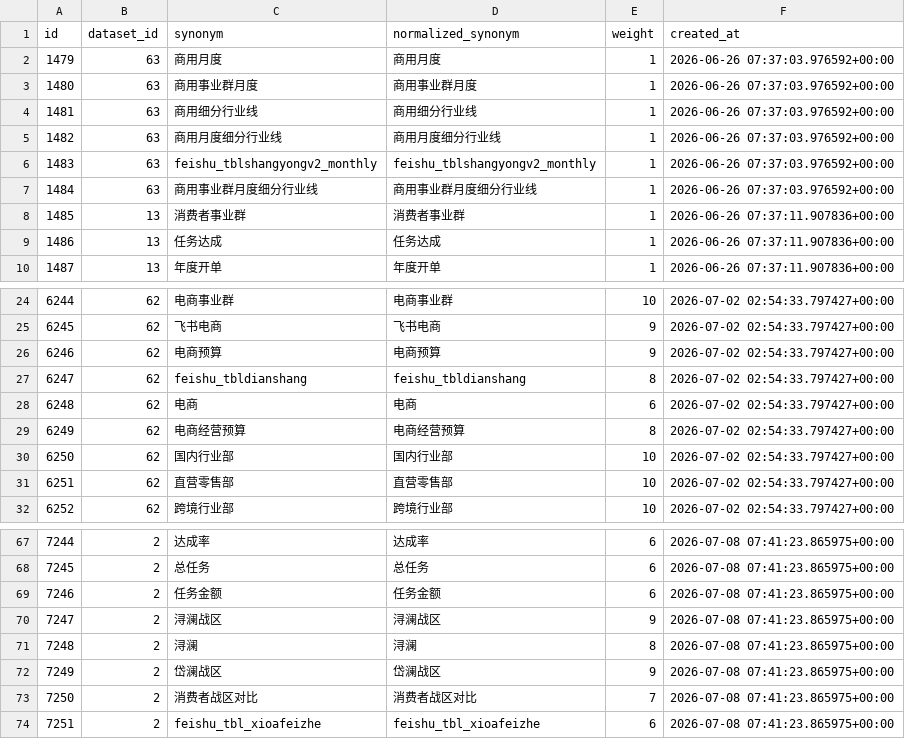
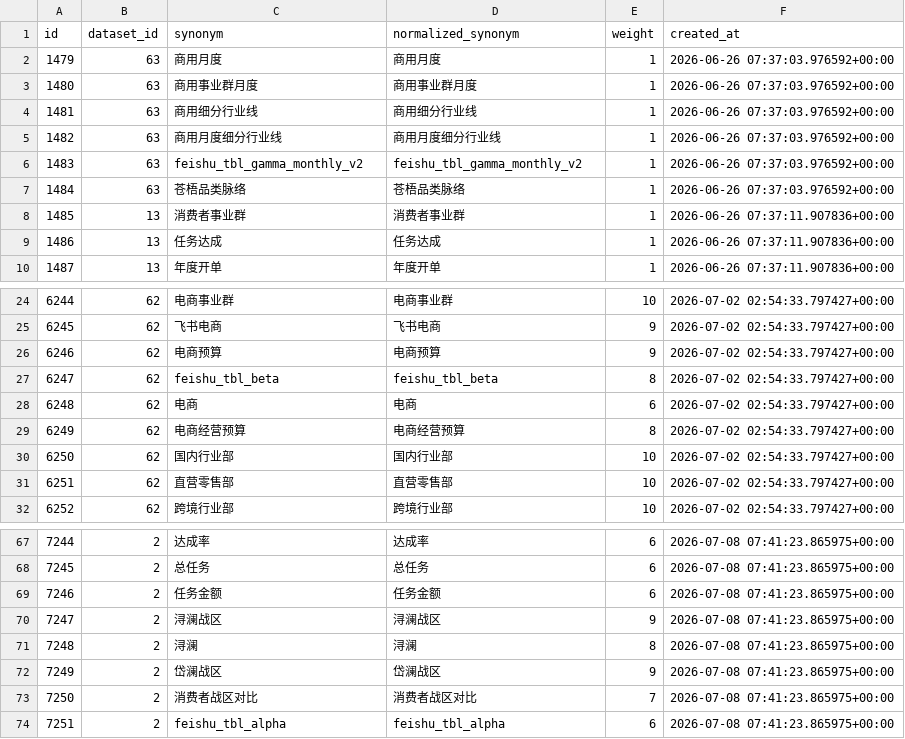
Before and after one commit to qishen123456/datapivot-demo, a CSV file: exports_mock/csv/bs_dataset_synonyms.csv, drawn as a sheet; only a part is shown, gaps mark what is left out.

```diff
--- a/exports_mock/csv/bs_dataset_synonyms.csv
+++ b/exports_mock/csv/bs_dataset_synonyms.csv
@@ -5,4 +5,4 @@
 1482,63,商用月度细分行业线,商用月度细分行业线,1,2026-06-26 07:37:03.976592+00:00
-1483,63,feishu_tblshangyongv2_monthly,feishu_tblshangyongv2_monthly,1,2026-06-26 07:37:03.976592+00:00
-1484,63,商用事业群月度细分行业线,商用事业群月度细分行业线,1,2026-06-26 07:37:03.976592+00:00
+1483,63,feishu_tbl_gamma_monthly_v2,feishu_tbl_gamma_monthly_v2,1,2026-06-26 07:37:03.976592+00:00
+1484,63,苍梧品类脉络,苍梧品类脉络,1,2026-06-26 07:37:03.976592+00:00
 1485,13,消费者事业群,消费者事业群,1,2026-06-26 07:37:11.907836+00:00
@@ -26,3 +26,3 @@
 6246,62,电商预算,电商预算,9,2026-07-02 02:54:33.797427+00:00
-6247,62,feishu_tbldianshang,feishu_tbldianshang,8,2026-07-02 02:54:33.797427+00:00
+6247,62,feishu_tbl_beta,feishu_tbl_beta,8,2026-07-02 02:54:33.797427+00:00
 6248,62,电商,电商,6,2026-07-02 02:54:33.797427+00:00
@@ -73,2 +73,2 @@
 7250,2,消费者战区对比,消费者战区对比,7,2026-07-08 07:41:23.865975+00:00
-7251,2,feishu_tbl_xioafeizhe,feishu_tbl_xioafeizhe,6,2026-07-08 07:41:23.865975+00:00
+7251,2,feishu_tbl_alpha,feishu_tbl_alpha,6,2026-07-08 07:41:23.865975+00:00
```
Also changed, not shown: exports_mock/csv/bs_agent_prompt_fragments.csv, exports_mock/csv/bs_data_dictionary_items.csv, 26 other files.
